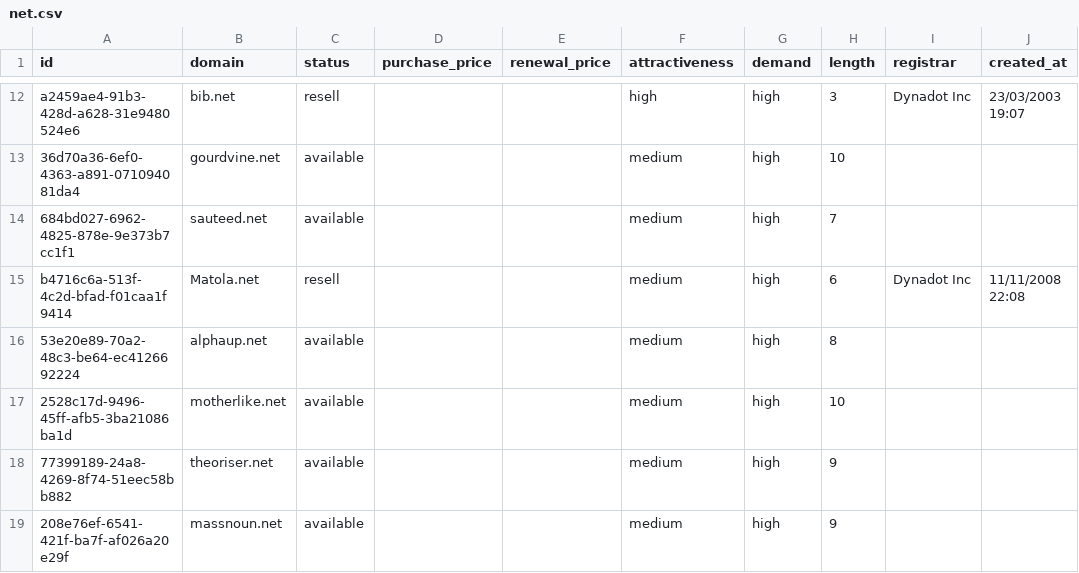
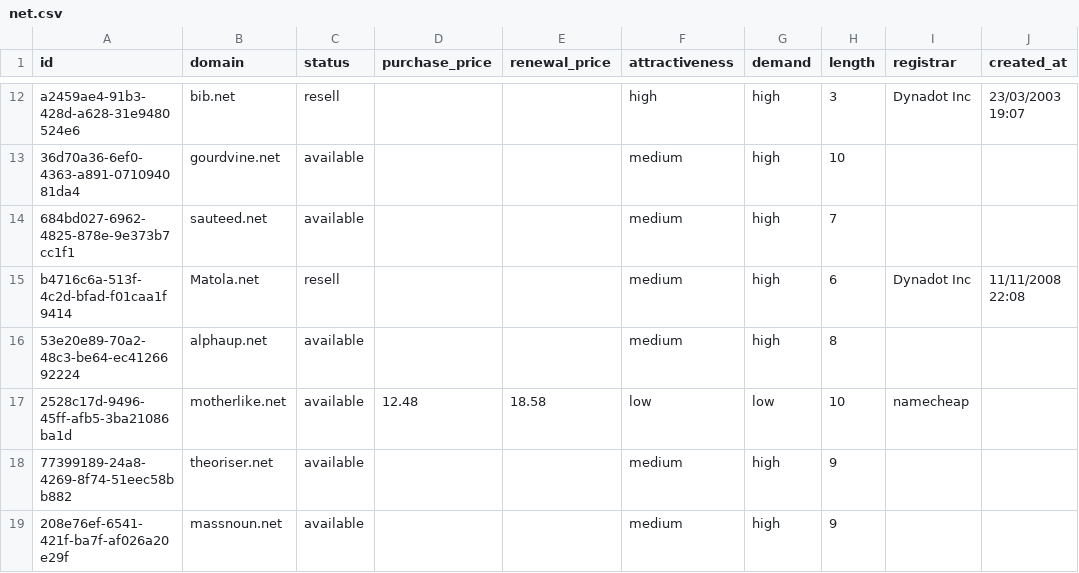
Before and after one commit to UniqueDomains/net-oneword-domains, a CSV file: net.csv, drawn as a sheet; only a part is shown, gaps mark what is left out; the diff names each change by its address in the sheet, - before the commit and + after, or states it on an @@ line.

Commit message:
Domains update

```diff
--- a/net.csv
+++ b/net.csv
-D17 (purchase_price): (empty)
+D17 (purchase_price): 12.48
-E17 (renewal_price): (empty)
+E17 (renewal_price): 18.58
-F17 (attractiveness): medium
+F17 (attractiveness): low
-G17 (demand): high
+G17 (demand): low
-I17 (registrar): (empty)
+I17 (registrar): namecheap
```
Also changed, not shown: 4 other files.
